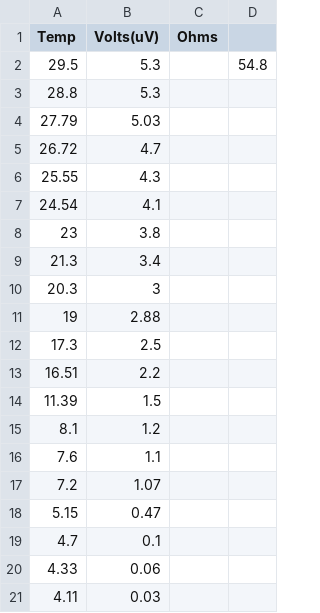
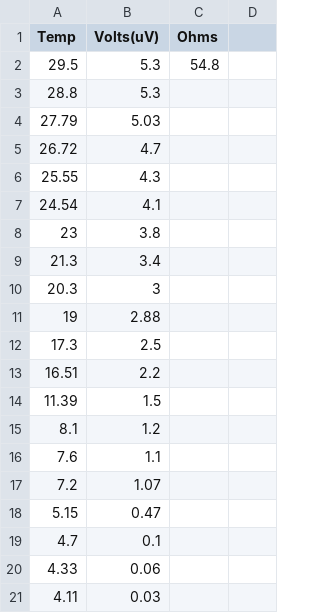
Before and after one commit to nwillen50/Physics_191, a CSV file: resistivity/Sample_Trial_2.csv, drawn as a sheet; the diff names each change by its address in the sheet, - before the commit and + after, or states it on an @@ line.

Commit message:
resist

```diff
--- a/resistivity/Sample_Trial_2.csv
+++ b/resistivity/Sample_Trial_2.csv
-C2 (Ohms): (empty)
+C2 (Ohms): 54.8
-D2: 54.8
+D2: (empty)
```
Also changed, not shown: 4 other files.
